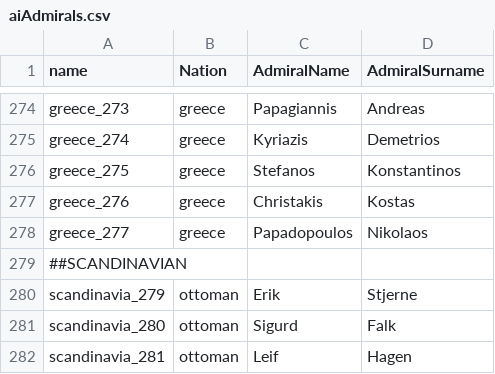
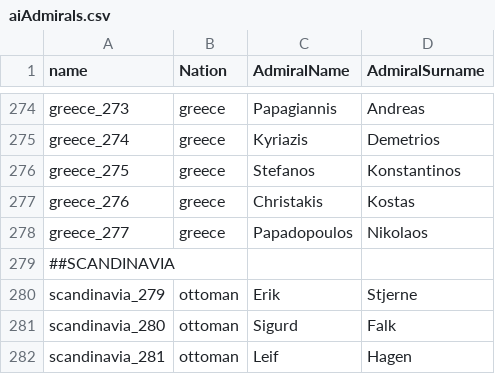
Before and after one commit to brothermunro/Dreadnought-Improvement-Project, a CSV file: aiAdmirals.csv, drawn as a sheet; only a part is shown, gaps mark what is left out.

Commit message:
Type fix

```diff
--- a/aiAdmirals.csv
+++ b/aiAdmirals.csv
@@ -278,3 +278,3 @@ greece_276,greece,Christakis,Kostas
 greece_277,greece,Papadopoulos,Nikolaos
-##SCANDINAVIAN,,,
+##SCANDINAVIA,,,
 scandinavia_279,ottoman,Erik,Stjerne
```
